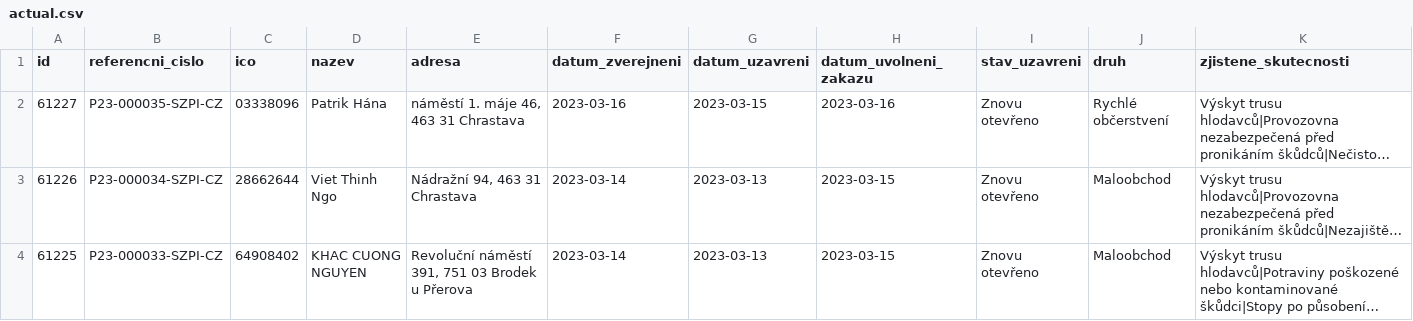
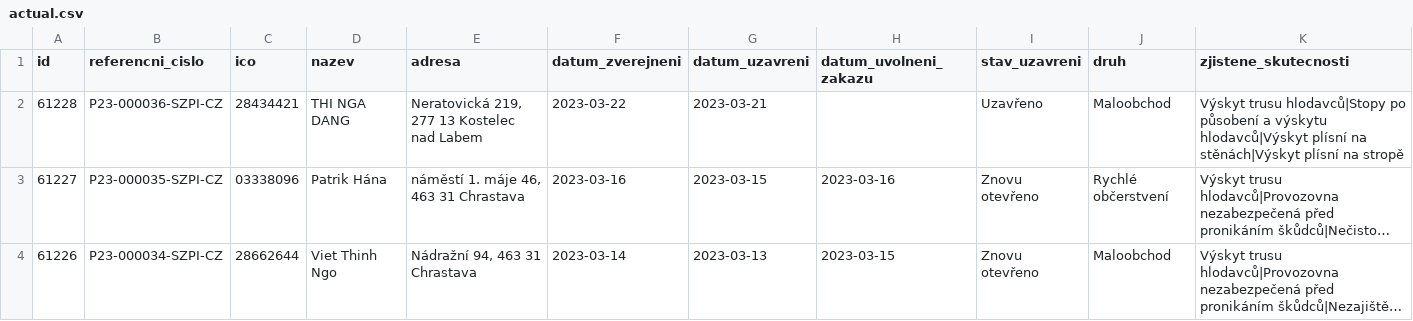
Before and after one commit to jandolezal/potraviny, a CSV file: data/actual.csv, drawn as a sheet; only a part is shown; the shorter side is filled out with more unchanged rows; long unchanged cells end in …; the diff names each change by its address in the sheet, - before the commit and + after, or states it on an @@ line.

```diff
--- a/data/actual.csv
+++ b/data/actual.csv
+row 2: 61228 | P23-000036-SZPI-CZ | 28434421 | THI NGA DANG | Neratovická 219, 277 13 Kostelec nad Labem | 2023-03-22 | 2023-03-21 |  | Uzavřeno | Maloobchod | Výskyt trusu hlodavců|Stopy po působení a výskytu hlodavců|Výskyt plísní na stěnách|Výskyt plísní na stropě
```
